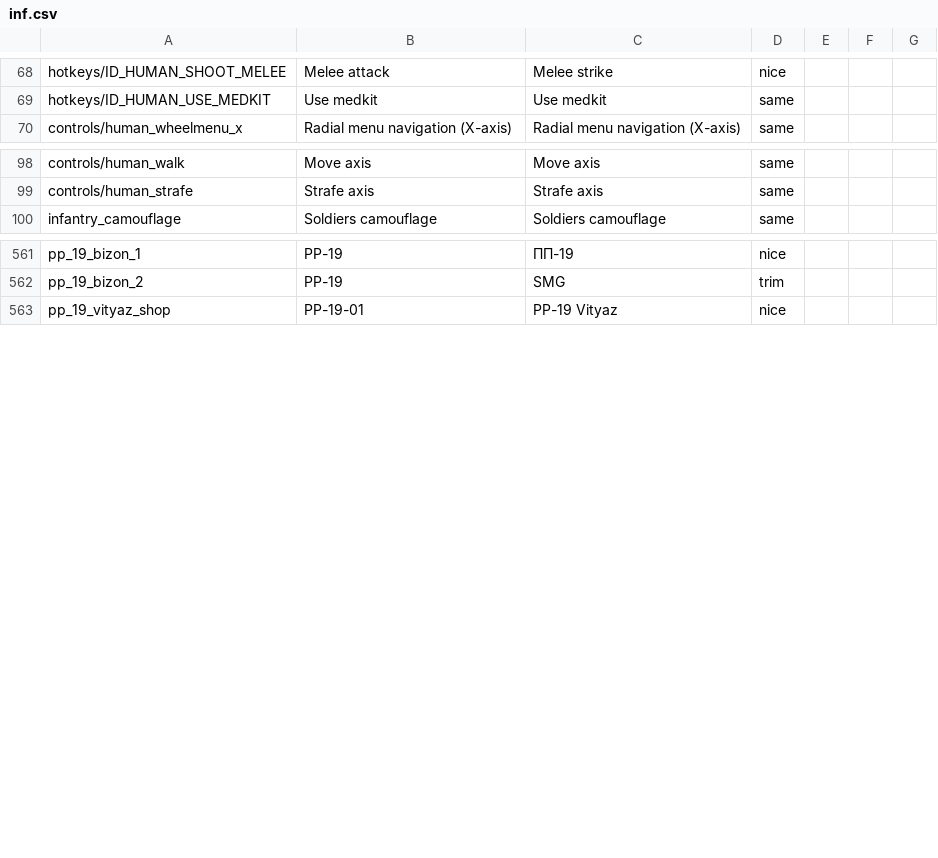
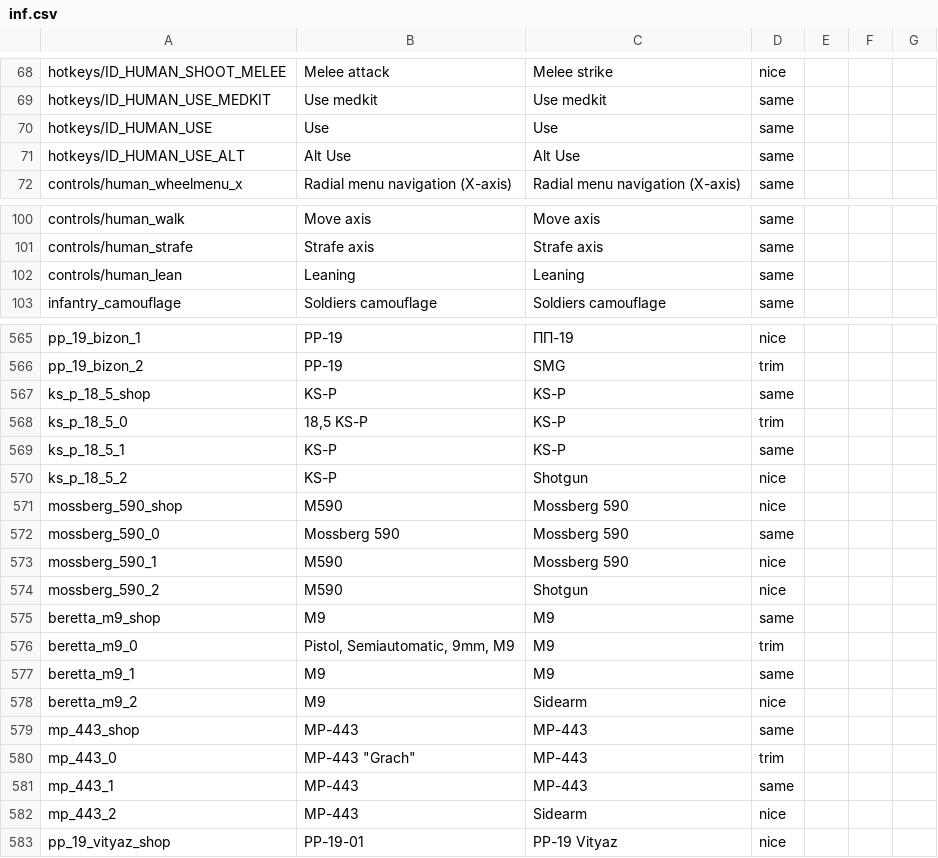
Before and after one commit to mikechuy/SCAM, a CSV file: inf.csv, drawn as a sheet; only a part is shown, gaps mark what is left out; the diff covers the shown part only; the diff names each change by its address in the sheet, - before the commit and + after, or states it on an @@ line.

```diff
--- a/inf.csv
+++ b/inf.csv
+row 70: hotkeys/ID_HUMAN_USE | Use | Use | same
+row 71: hotkeys/ID_HUMAN_USE_ALT | Alt Use | Alt Use | same
+row 102: controls/human_lean | Leaning | Leaning | same
+row 567: ks_p_18_5_shop | KS-P | KS-P | same
+row 568: ks_p_18_5_0 | 18,5 KS-P | KS-P | trim
+row 569: ks_p_18_5_1 | KS-P | KS-P | same
+row 570: ks_p_18_5_2 | KS-P | Shotgun | nice
+row 571: mossberg_590_shop | M590 | Mossberg 590 | nice
+row 572: mossberg_590_0 | Mossberg 590 | Mossberg 590 | same
+row 573: mossberg_590_1 | M590 | Mossberg 590 | nice
+row 574: mossberg_590_2 | M590 | Shotgun | nice
+row 575: beretta_m9_shop | M9 | M9 | same
+row 576: beretta_m9_0 | Pistol, Semiautomatic, 9mm, M9 | M9 | trim
+row 577: beretta_m9_1 | M9 | M9 | same
+row 578: beretta_m9_2 | M9 | Sidearm | nice
+row 579: mp_443_shop | MP-443 | MP-443 | same
+row 580: mp_443_0 | MP-443 "Grach" | MP-443 | trim
+row 581: mp_443_1 | MP-443 | MP-443 | same
+row 582: mp_443_2 | MP-443 | Sidearm | nice
```
Also changed, not shown: 3 added rows and 1 removed row elsewhere in this file, menu.csv, menu_events.csv, 4 other files.
